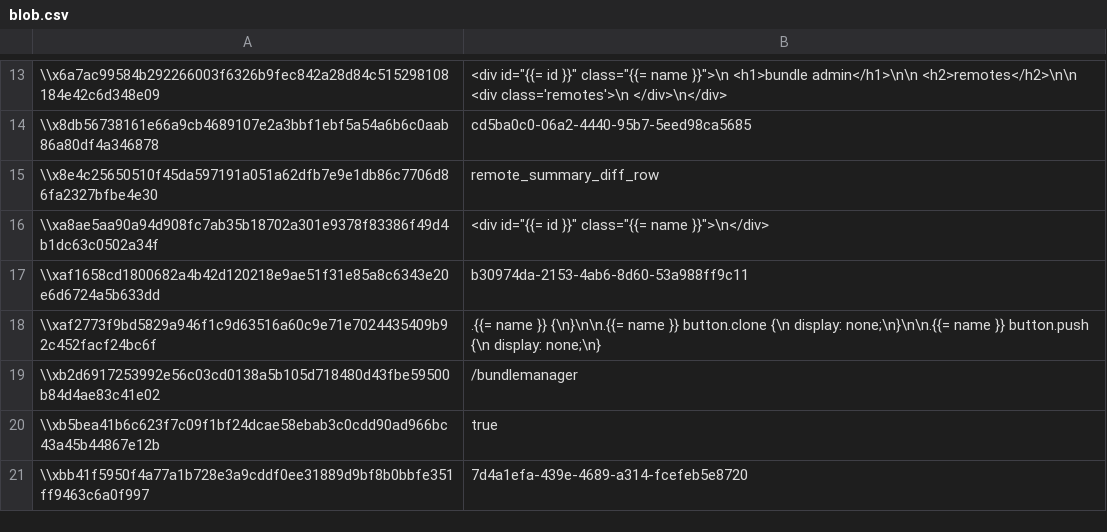
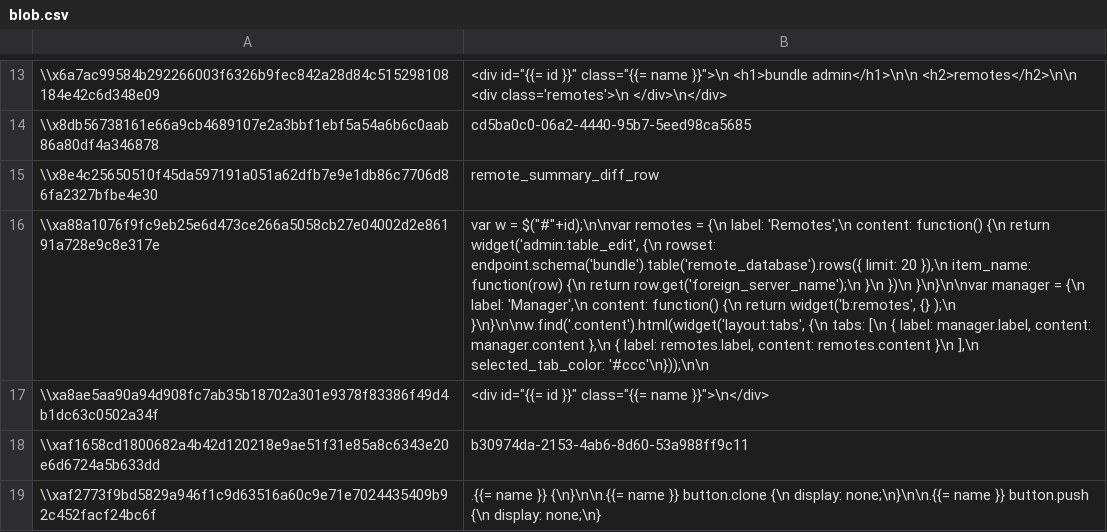
Before and after one commit to aquametalabs/aquameta, a CSV file: bundles-available/org.aquameta.core.bundle/blob.csv, drawn as a sheet; only a part is shown, gaps mark what is left out; the shorter side is filled out with more unchanged rows; the diff covers the shown part only; the diff names each change by its address in the sheet, - before the commit and + after, or states it on an @@ line.

Commit message:
progress on bundle admin ui

```diff
--- a/bundles-available/org.aquameta.core.bundle/blob.csv
+++ b/bundles-available/org.aquameta.core.bundle/blob.csv
+row 16: \\xa88a1076f9fc9eb25e6d473ce266a5058cb27e04002d2e86191a728e9c8e317e | var w = $("#"+id);\n\nvar remotes = {\n label: 'Remotes',\n content: function() {\n return widget('admin:table_edit', {\n rowset: endpoint.schema('bundle').table('remote_database').rows({ limit: 20 }),\n item_name: function(row) {\n return row.get('foreign_server_name');\n }\n })\n }\n}\n\nvar manager = {\n label: 'Manager',\n content: function() {\n return widget('b:remotes', {} );\n }\n}\n\nw.find('.content').html(widget('layout:tabs', {\n tabs: [\n { label: manager.label, content: manager.content },\n { label: remotes.label, content: remotes.content }\n ],\n selected_tab_color: '#ccc'\n}));\n\n
```
Also changed, not shown: 1 added row elsewhere in this file, bundles-available/org.aquameta.core.bundle/commit.csv, bundles-available/org.aquameta.core.bundle/rowset_row.csv, 3 other files.
